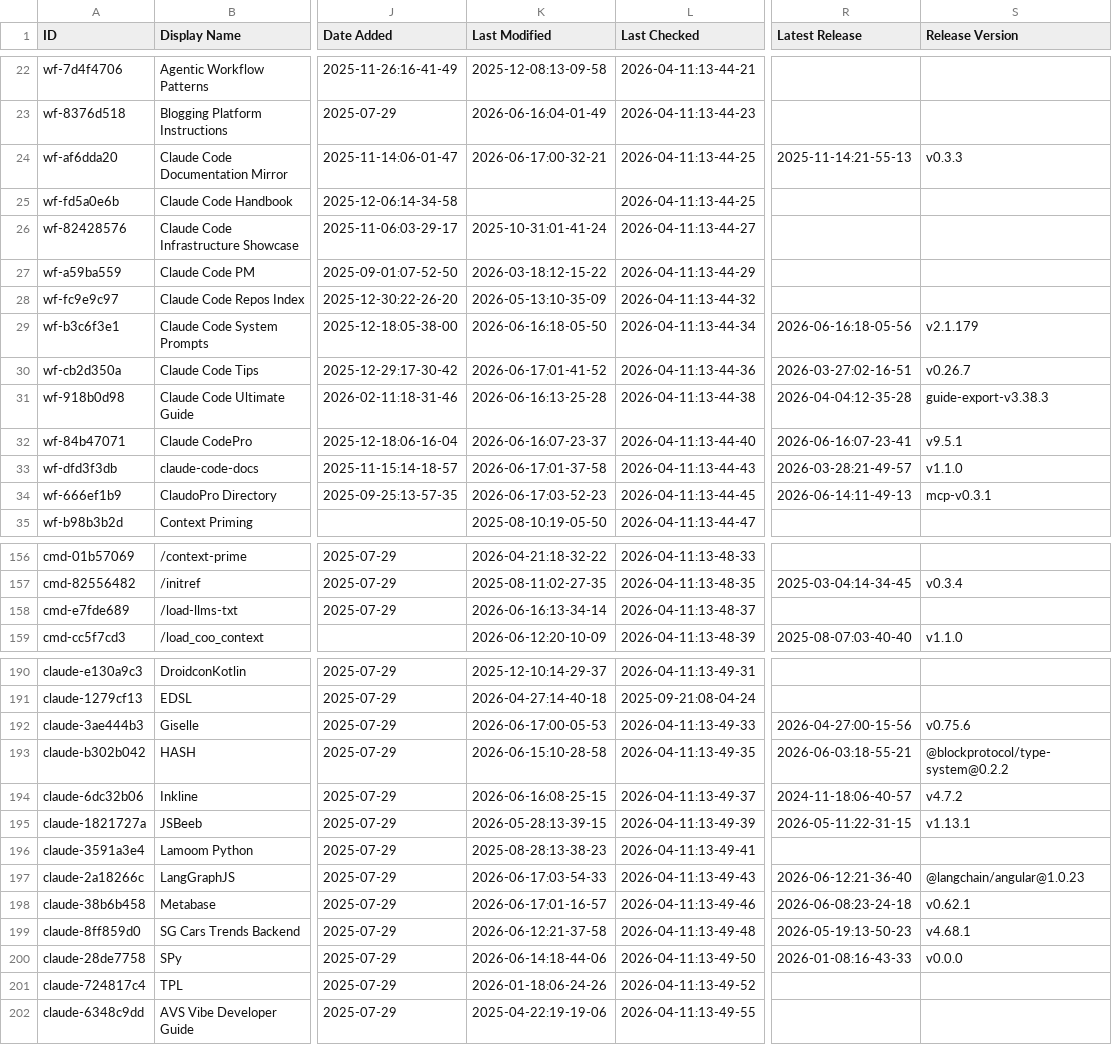
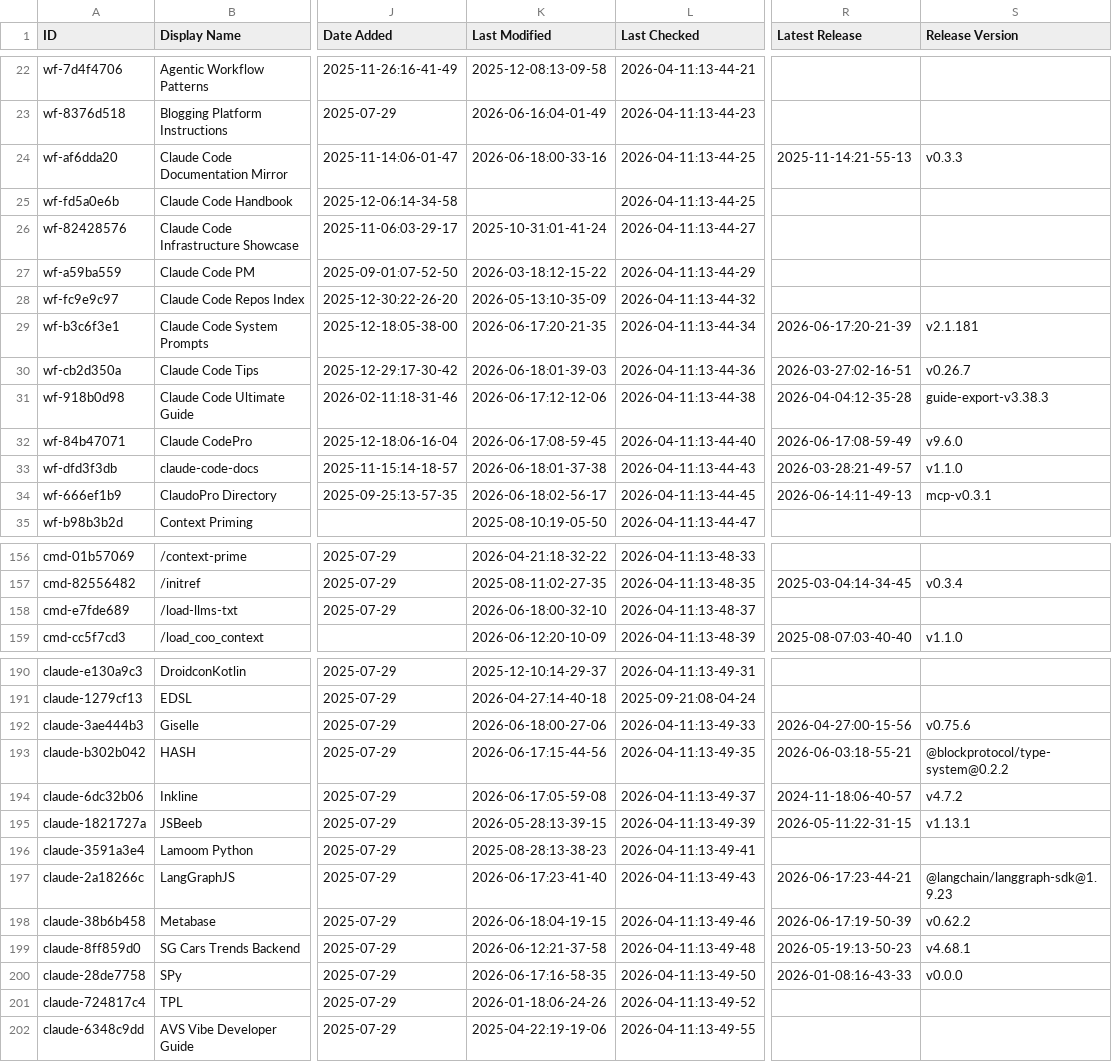
Before and after one commit to mfeindt0705/awesome-claude-code, a CSV file: THE_RESOURCES_TABLE.csv, drawn as a sheet; only a part is shown, gaps mark what is left out; the diff covers the shown part only; the diff names each change by its address in the sheet, - before the commit and + after, or states it on an @@ line.

```diff
--- a/THE_RESOURCES_TABLE.csv
+++ b/THE_RESOURCES_TABLE.csv
-K24 (Last Modified): 2026-06-17:00-32-21
+K24 (Last Modified): 2026-06-18:00-33-16
-K29 (Last Modified): 2026-06-16:18-05-50
+K29 (Last Modified): 2026-06-17:20-21-35
-R29 (Latest Release): 2026-06-16:18-05-56
+R29 (Latest Release): 2026-06-17:20-21-39
-S29 (Release Version): v2.1.179
+S29 (Release Version): v2.1.181
-K30 (Last Modified): 2026-06-17:01-41-52
+K30 (Last Modified): 2026-06-18:01-39-03
-K31 (Last Modified): 2026-06-16:13-25-28
+K31 (Last Modified): 2026-06-17:12-12-06
-K32 (Last Modified): 2026-06-16:07-23-37
+K32 (Last Modified): 2026-06-17:08-59-45
-R32 (Latest Release): 2026-06-16:07-23-41
+R32 (Latest Release): 2026-06-17:08-59-49
-S32 (Release Version): v9.5.1
+S32 (Release Version): v9.6.0
-K33 (Last Modified): 2026-06-17:01-37-58
+K33 (Last Modified): 2026-06-18:01-37-38
-K34 (Last Modified): 2026-06-17:03-52-23
+K34 (Last Modified): 2026-06-18:02-56-17
-K158 (Last Modified): 2026-06-16:13-34-14
+K158 (Last Modified): 2026-06-18:00-32-10
-K192 (Last Modified): 2026-06-17:00-05-53
+K192 (Last Modified): 2026-06-18:00-27-06
-K193 (Last Modified): 2026-06-15:10-28-58
+K193 (Last Modified): 2026-06-17:15-44-56
-K194 (Last Modified): 2026-06-16:08-25-15
+K194 (Last Modified): 2026-06-17:05-59-08
-K197 (Last Modified): 2026-06-17:03-54-33
+K197 (Last Modified): 2026-06-17:23-41-40
-R197 (Latest Release): 2026-06-12:21-36-40
+R197 (Latest Release): 2026-06-17:23-44-21
-S197 (Release Version): @langchain/angular@1.0.23
+S197 (Release Version): @langchain/langgraph-sdk@1.9.23
-K198 (Last Modified): 2026-06-17:01-16-57
+K198 (Last Modified): 2026-06-18:04-19-15
-R198 (Latest Release): 2026-06-08:23-24-18
+R198 (Latest Release): 2026-06-17:19-50-39
-S198 (Release Version): v0.62.1
+S198 (Release Version): v0.62.2
-K200 (Last Modified): 2026-06-14:18-44-06
+K200 (Last Modified): 2026-06-17:16-58-35
```
Also changed, not shown: 47 edited cells elsewhere in this file.
